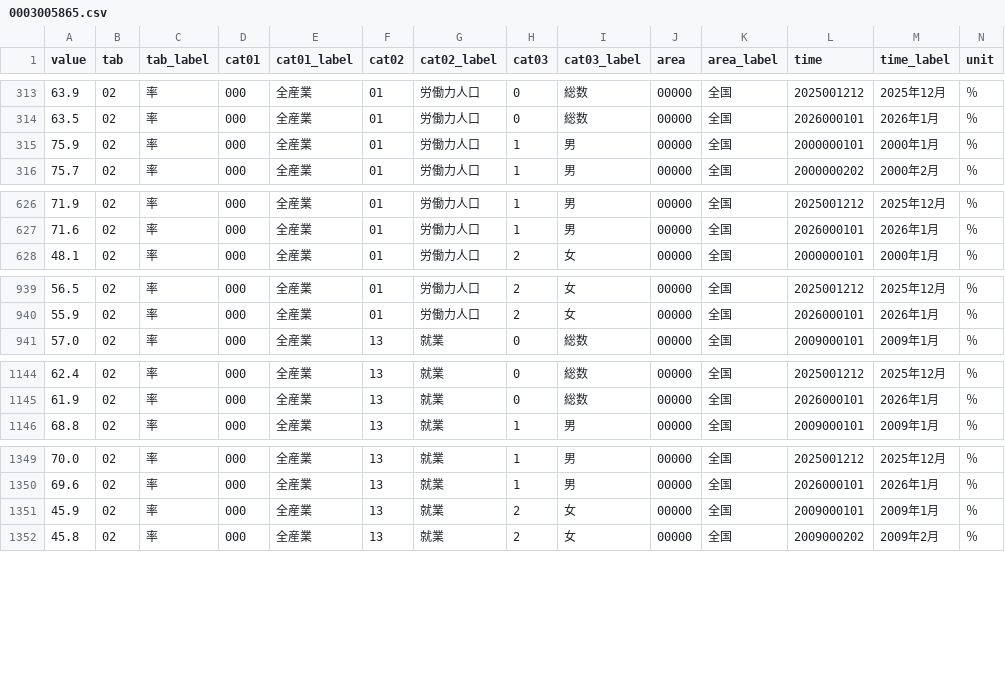
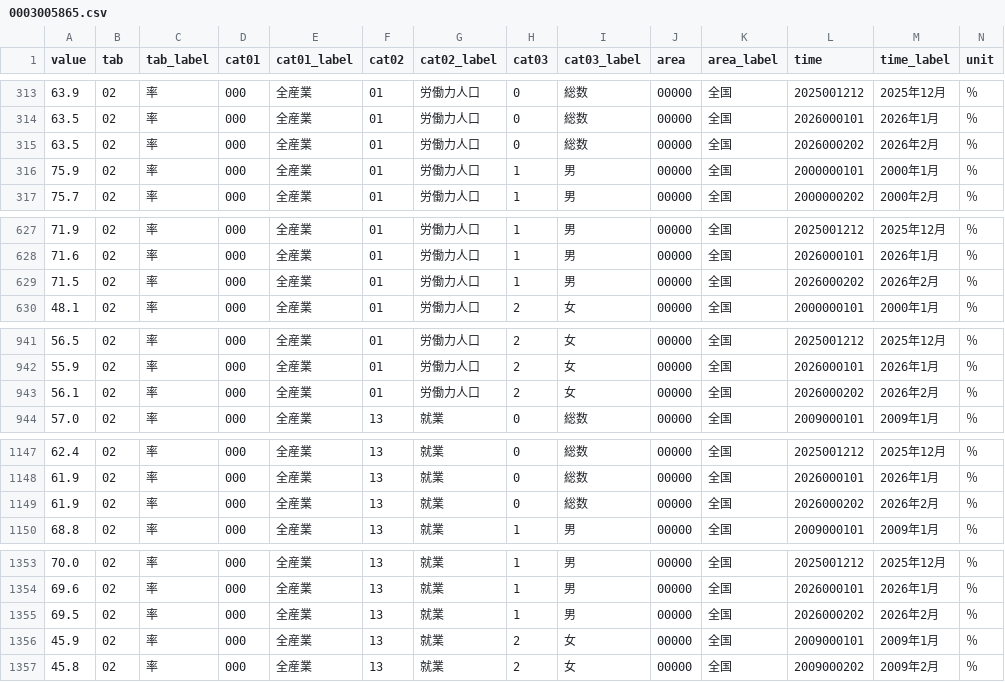
Before and after one commit to kyo000-hub/crex-data-pipeline, a CSV file: data/raw/macro/0003005865.csv, drawn as a sheet; only a part is shown, gaps mark what is left out; the diff covers the shown part only; the diff names each change by its address in the sheet, - before the commit and + after, or states it on an @@ line.

```diff
--- a/data/raw/macro/0003005865.csv
+++ b/data/raw/macro/0003005865.csv
+row 315: 63.5 | 02 | 率 | 000 | 全産業 | 01 | 労働力人口 | 0 | 総数 | 00000 | 全国 | 2026000202 | 2026年2月 | ％
+row 629: 71.5 | 02 | 率 | 000 | 全産業 | 01 | 労働力人口 | 1 | 男 | 00000 | 全国 | 2026000202 | 2026年2月 | ％
+row 943: 56.1 | 02 | 率 | 000 | 全産業 | 01 | 労働力人口 | 2 | 女 | 00000 | 全国 | 2026000202 | 2026年2月 | ％
+row 1149: 61.9 | 02 | 率 | 000 | 全産業 | 13 | 就業 | 0 | 総数 | 00000 | 全国 | 2026000202 | 2026年2月 | ％
+row 1355: 69.5 | 02 | 率 | 000 | 全産業 | 13 | 就業 | 1 | 男 | 00000 | 全国 | 2026000202 | 2026年2月 | ％
```
Also changed, not shown: 4 added rows elsewhere in this file, data/gsheet/C_industry_summary.csv, data/raw/construction/0003126568.csv, 56 other files.
